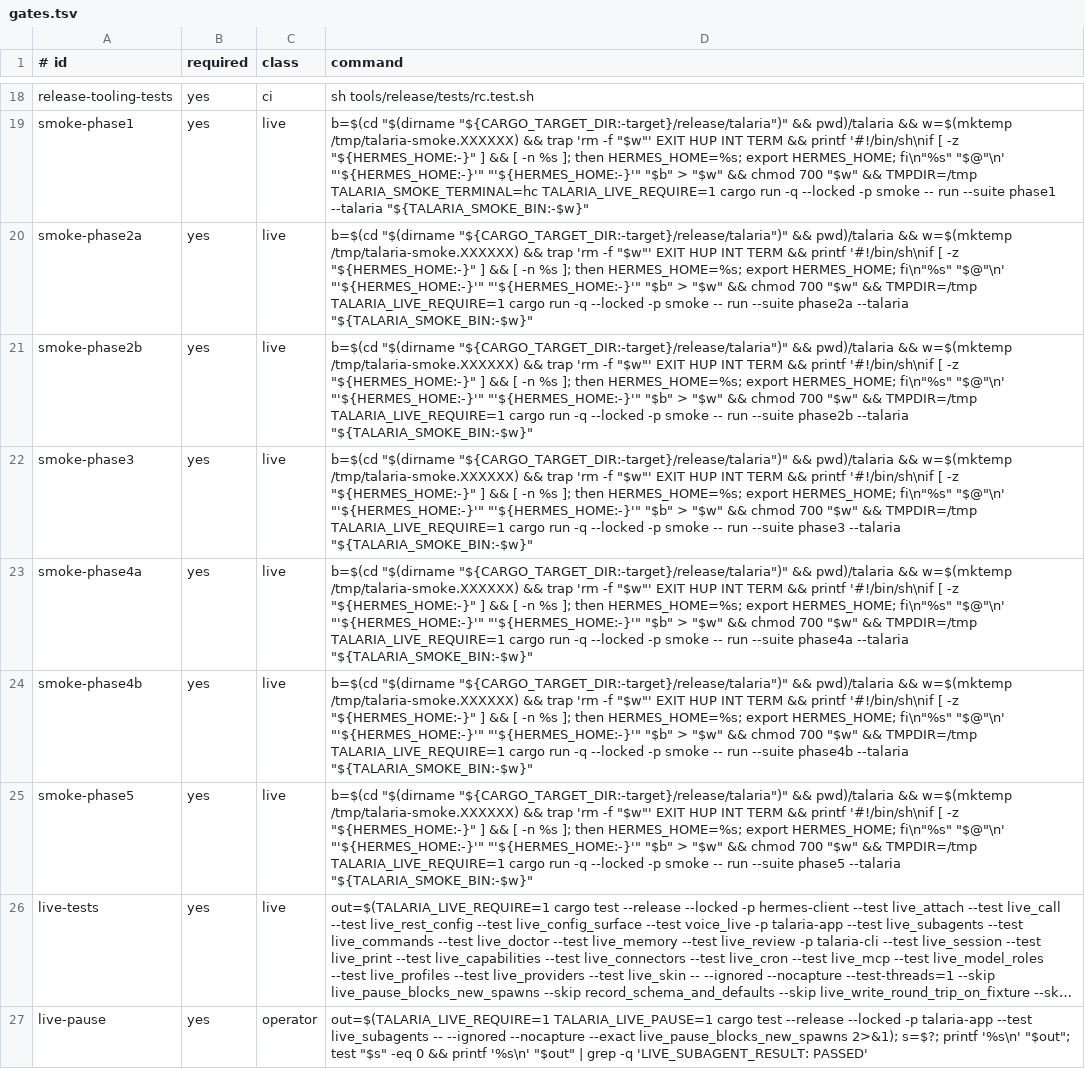
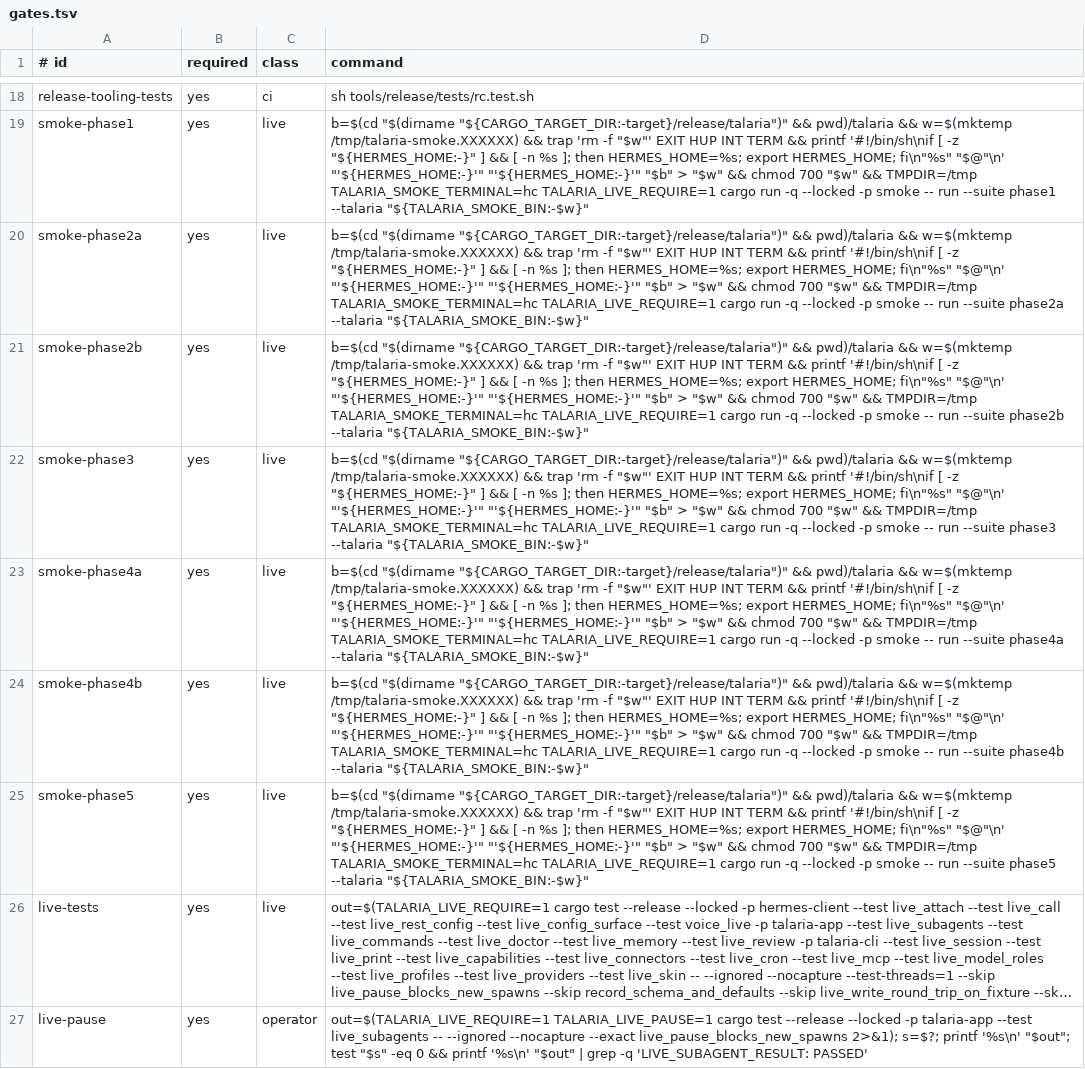
Before and after one commit to infiquetra/talaria, a TSV file: tools/release/gates.tsv, drawn as a sheet; only a part is shown, gaps mark what is left out; long unchanged cells end in …; the diff names each change by its address in the sheet, - before the commit and + after, or states it on an @@ line.

Commit message:
feat(smoke): port all smoke suites and pane open onto hc (#756)

```diff
--- a/tools/release/gates.tsv
+++ b/tools/release/gates.tsv
-D20 (command): …&& TMPDIR=/tmp TALARIA_LIVE_REQUIRE=1 cargo…
+D20 (command): …&& TMPDIR=/tmp TALARIA_SMOKE_TERMINAL=hc TALARIA_LIVE_REQUIRE=1 cargo…
-D21 (command): …&& TMPDIR=/tmp TALARIA_LIVE_REQUIRE=1 cargo…
+D21 (command): …&& TMPDIR=/tmp TALARIA_SMOKE_TERMINAL=hc TALARIA_LIVE_REQUIRE=1 cargo…
-D22 (command): …&& TMPDIR=/tmp TALARIA_LIVE_REQUIRE=1 cargo…
+D22 (command): …&& TMPDIR=/tmp TALARIA_SMOKE_TERMINAL=hc TALARIA_LIVE_REQUIRE=1 cargo…
-D23 (command): …&& TMPDIR=/tmp TALARIA_LIVE_REQUIRE=1 cargo…
+D23 (command): …&& TMPDIR=/tmp TALARIA_SMOKE_TERMINAL=hc TALARIA_LIVE_REQUIRE=1 cargo…
-D24 (command): …&& TMPDIR=/tmp TALARIA_LIVE_REQUIRE=1 cargo…
+D24 (command): …&& TMPDIR=/tmp TALARIA_SMOKE_TERMINAL=hc TALARIA_LIVE_REQUIRE=1 cargo…
-D25 (command): …&& TMPDIR=/tmp TALARIA_LIVE_REQUIRE=1 cargo…
+D25 (command): …&& TMPDIR=/tmp TALARIA_SMOKE_TERMINAL=hc TALARIA_LIVE_REQUIRE=1 cargo…
```
Also changed, not shown: 28 other files.
